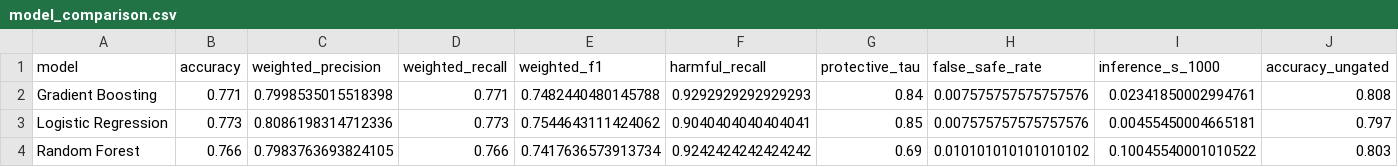
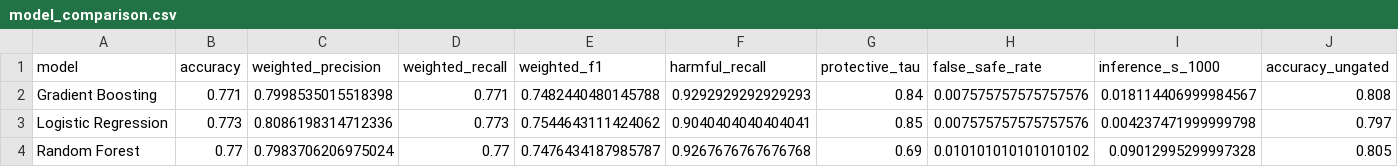
Before and after one commit to Samvibhanshu/Risk-Constrained-Emergency-Control-System, a CSV file: outputs/model_comparison.csv, drawn as a sheet; only a part is shown; the diff names each change by its address in the sheet, - before the commit and + after, or states it on an @@ line.

```diff
--- a/outputs/model_comparison.csv
+++ b/outputs/model_comparison.csv
-I2 (inference_s_1000): 0.02341850002994761
+I2 (inference_s_1000): 0.018114406999984567
-I3 (inference_s_1000): 0.00455450004665181
+I3 (inference_s_1000): 0.004237471999999798
-B4 (accuracy): 0.766
+B4 (accuracy): 0.77
-C4 (weighted_precision): 0.7983763693824105
+C4 (weighted_precision): 0.7983706206975024
-D4 (weighted_recall): 0.766
+D4 (weighted_recall): 0.77
-E4 (weighted_f1): 0.7417636573913734
+E4 (weighted_f1): 0.7476434187985787
-F4 (harmful_recall): 0.9242424242424242
+F4 (harmful_recall): 0.9267676767676768
-I4 (inference_s_1000): 0.10045540001010522
+I4 (inference_s_1000): 0.09012995299997328
-J4 (accuracy_ungated): 0.803
+J4 (accuracy_ungated): 0.805
```
Also changed, not shown: data/intervention_records.csv, outputs/feature_importance.csv, 29 other files.
